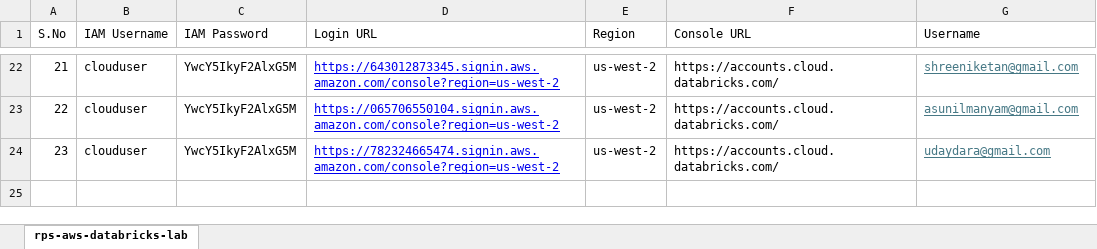
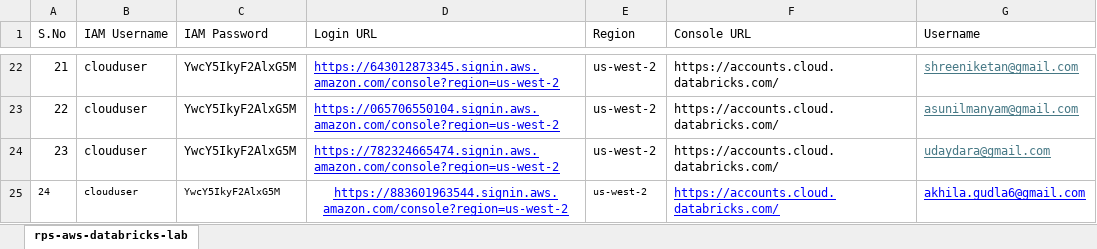
Before and after one commit to deepanshuMeteor/Databricks-AWS, an Excel workbook: RPS-AWS-databricks-Lab-08092025.xlsx, sheet rps-aws-databricks-lab, drawn as a sheet; only a part is shown, gaps mark what is left out; values as stored, in another font and other column widths than the file's, no borders; the diff names each change by its address in the sheet, - before the commit and + after, or states it on an @@ line.

Commit message:
Add files via upload

```diff
--- a/RPS-AWS-databricks-Lab-08092025.xlsx (sheet rps-aws-databricks-lab)
+++ b/RPS-AWS-databricks-Lab-08092025.xlsx (sheet rps-aws-databricks-lab)
+row 25: 24 | clouduser | YwcY5IkyF2AlxG5M | https://883601963544.signin.aws.amazon.com/console?region=us-west-2 | us-west-2 | https://accounts.cloud.databricks.com/ | akhila.gudla6@gmail.com
```
